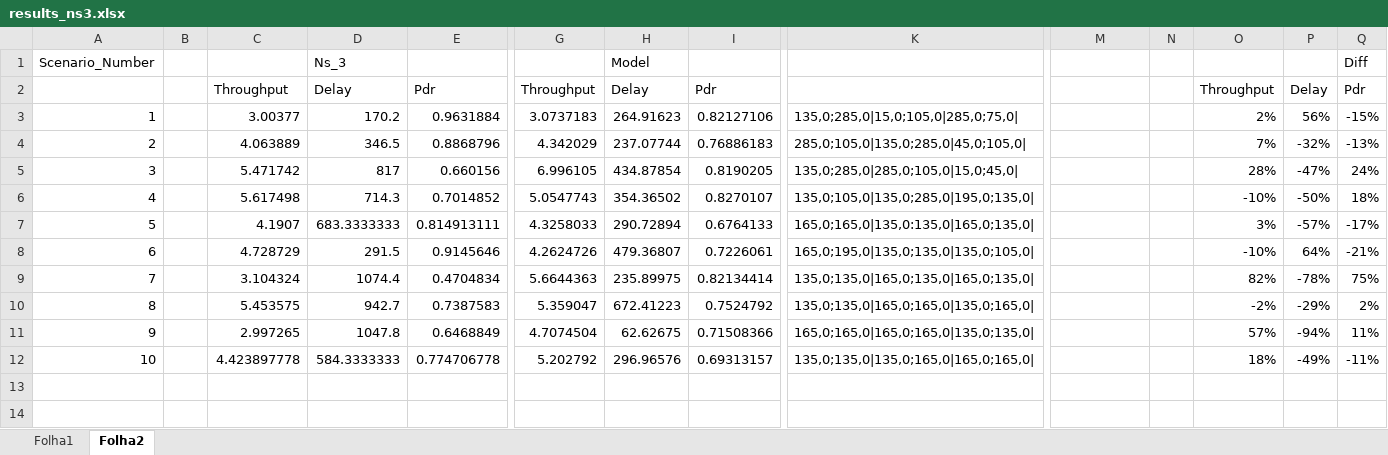
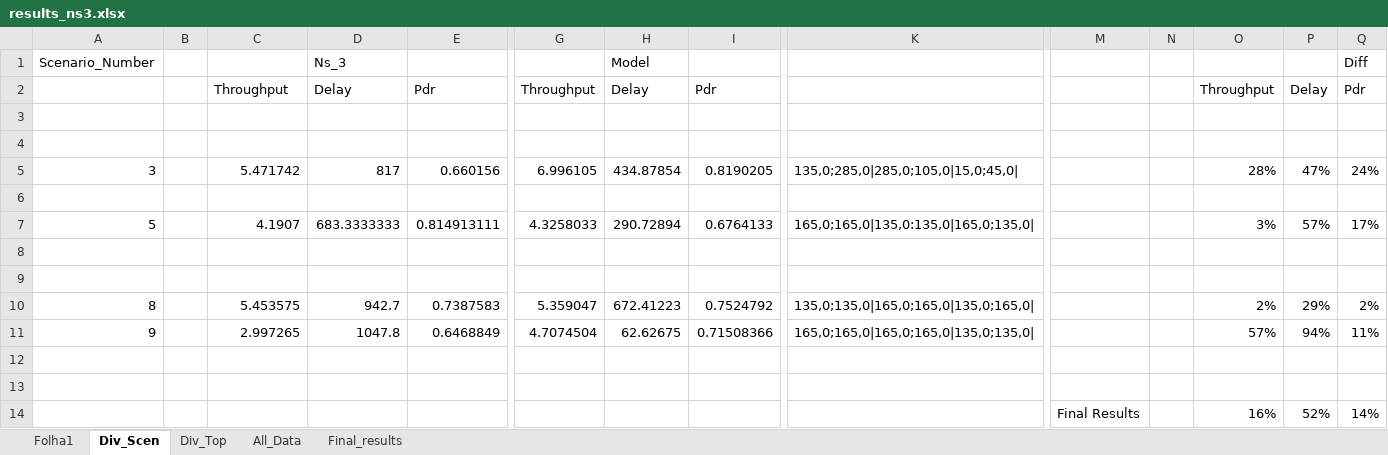
Before and after one commit to Peteraya/inesctec-flying-networks, an Excel workbook: FinalResults/Ns3/results_ns3.xlsx, sheet Div_Scen, drawn as a sheet; only a part is shown, gaps mark what is left out; values as stored, in another font and other column widths than the file's, no borders; rows hold the shown columns only; the diff names each change by its address in the sheet, - before the commit and + after, or states it on an @@ line.

Commit message:
Final results modified

```diff
--- a/FinalResults/Ns3/results_ns3.xlsx (sheet Div_Scen)
+++ b/FinalResults/Ns3/results_ns3.xlsx (sheet Div_Scen)
-sheet tab: Folha2
+sheet tab: Div_Scen
+sheet tab: Div_Top
+sheet tab: All_Data
+sheet tab: Final_results
-row 3: 1 |  | 3.00377 | 170.2 | 0.9631884 | 3.0737183 | 264.91623 | 0.82127106 | 135,0;285,0|15,0;105,0|285,0;75,0| |  |  | 2% | 56% | -15%
+row 3: (empty)
-row 4: 2 |  | 4.063889 | 346.5 | 0.8868796 | 4.342029 | 237.07744 | 0.76886183 | 285,0;105,0|135,0;285,0|45,0;105,0| |  |  | 7% | -32% | -13%
+row 4: (empty)
-P5: -47%
+P5: 47%
-row 6: 4 |  | 5.617498 | 714.3 | 0.7014852 | 5.0547743 | 354.36502 | 0.8270107 | 135,0;105,0|135,0;285,0|195,0;135,0| |  |  | -10% | -50% | 18%
+row 6: (empty)
-P7: -57%
+P7: 57%
-Q7: -17%
+Q7: 17%
-row 8: 6 |  | 4.728729 | 291.5 | 0.9145646 | 4.2624726 | 479.36807 | 0.7226061 | 165,0;195,0|135,0;135,0|135,0;105,0| |  |  | -10% | 64% | -21%
+row 8: (empty)
-row 9: 7 |  | 3.104324 | 1074.4 | 0.4704834 | 5.6644363 | 235.89975 | 0.82134414 | 135,0;135,0|165,0;135,0|165,0;135,0| |  |  | 82% | -78% | 75%
+row 9: (empty)
-O10: -2%
+O10: 2%
-P10: -29%
+P10: 29%
-P11: -94%
+P11: 94%
-row 12: 10 |  | 4.423897778 | 584.3333333 | 0.774706778 | 5.202792 | 296.96576 | 0.69313157 | 135,0;135,0|135,0;165,0|165,0;165,0| |  |  | 18% | -49% | -11%
+row 12: (empty)
+row 13: (empty)
+row 14:  |  |  |  |  |  |  |  |  | Final Results |  | 16% | 52% | 14%
```
Also changed, not shown: sheet Folha1, formulas that keep their value.
